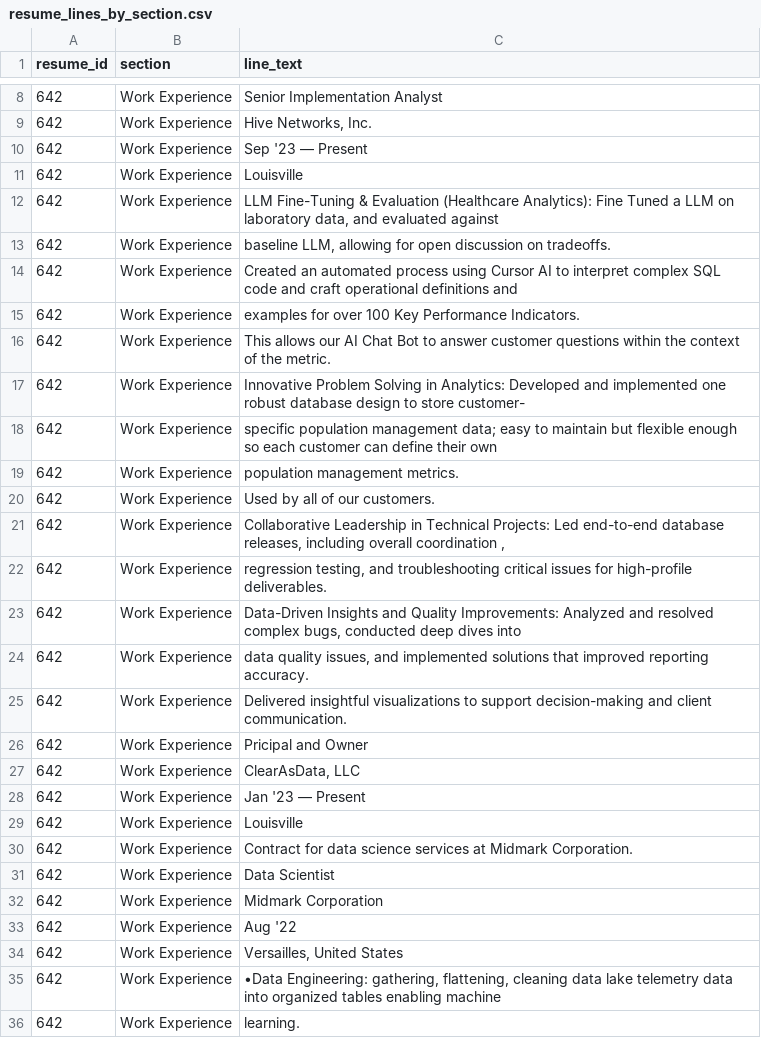
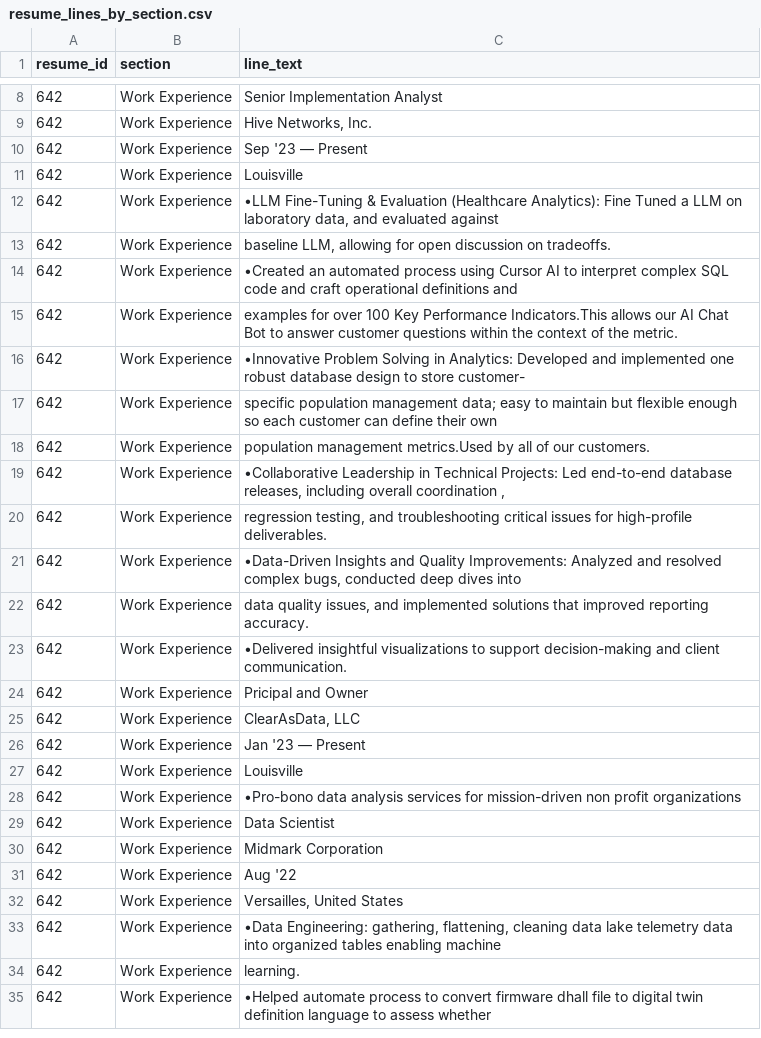
Before and after one commit to deloresmincarelli/Portfolio, a CSV file: peopleLikeMe/resume_lines_by_section.csv, drawn as a sheet; only a part is shown, gaps mark what is left out; the shorter side is filled out with more unchanged rows.

Commit message:
cleaned up resume bullets

```diff
--- a/peopleLikeMe/resume_lines_by_section.csv
+++ b/peopleLikeMe/resume_lines_by_section.csv
@@ -11,16 +11,14 @@ resume_id,section,line_text
 642,Work Experience,Louisville
-642,Work Experience,"LLM Fine-Tuning & Evaluation (Healthcare Analytics): Fine Tuned a LLM on laboratory data, and evaluated against"
+642,Work Experience,"•LLM Fine-Tuning & Evaluation (Healthcare Analytics): Fine Tuned a LLM on laboratory data, and evaluated against"
 642,Work Experience,"baseline LLM, allowing for open discussion on tradeoffs."
-642,Work Experience,Created an automated process using Cursor AI to interpret complex SQL code and craft operational definitions and
-642,Work Experience,examples for over 100 Key Performance Indicators.
-642,Work Experience,This allows our AI Chat Bot to answer customer questions within the context of the metric.
-642,Work Experience,Innovative Problem Solving in Analytics: Developed and implemented one robust database design to store customer-
+642,Work Experience,•Created an automated process using Cursor AI to interpret complex SQL code and craft operational definitions and
+642,Work Experience,examples for over 100 Key Performance Indicators.This allows our AI Chat Bot to answer customer questions within the context of the metric.
+642,Work Experience,•Innovative Problem Solving in Analytics: Developed and implemented one robust database design to store customer-
 642,Work Experience,specific population management data; easy to maintain but flexible enough so each customer can define their own
-642,Work Experience,population management metrics.
-642,Work Experience,Used by all of our customers.
-642,Work Experience,"Collaborative Leadership in Technical Projects: Led end-to-end database releases, including overall coordination ,"
+642,Work Experience,population management metrics.Used by all of our customers.
+642,Work Experience,"•Collaborative Leadership in Technical Projects: Led end-to-end database releases, including overall coordination ,"
 642,Work Experience,"regression testing, and troubleshooting critical issues for high-profile deliverables."
-642,Work Experience,"Data-Driven Insights and Quality Improvements: Analyzed and resolved complex bugs, conducted deep dives into"
+642,Work Experience,"•Data-Driven Insights and Quality Improvements: Analyzed and resolved complex bugs, conducted deep dives into"
 642,Work Experience,"data quality issues, and implemented solutions that improved reporting accuracy."
-642,Work Experience,Delivered insightful visualizations to support decision-making and client communication.
+642,Work Experience,•Delivered insightful visualizations to support decision-making and client communication.
 642,Work Experience,Pricipal and Owner
@@ -29,3 +27,3 @@ resume_id,section,line_text
 642,Work Experience,Louisville
-642,Work Experience,Contract for data science services at Midmark Corporation.
+642,Work Experience,•Pro-bono data analysis services for mission-driven non profit organizations
 642,Work Experience,Data Scientist
```
Also changed, not shown: 1 other file.
